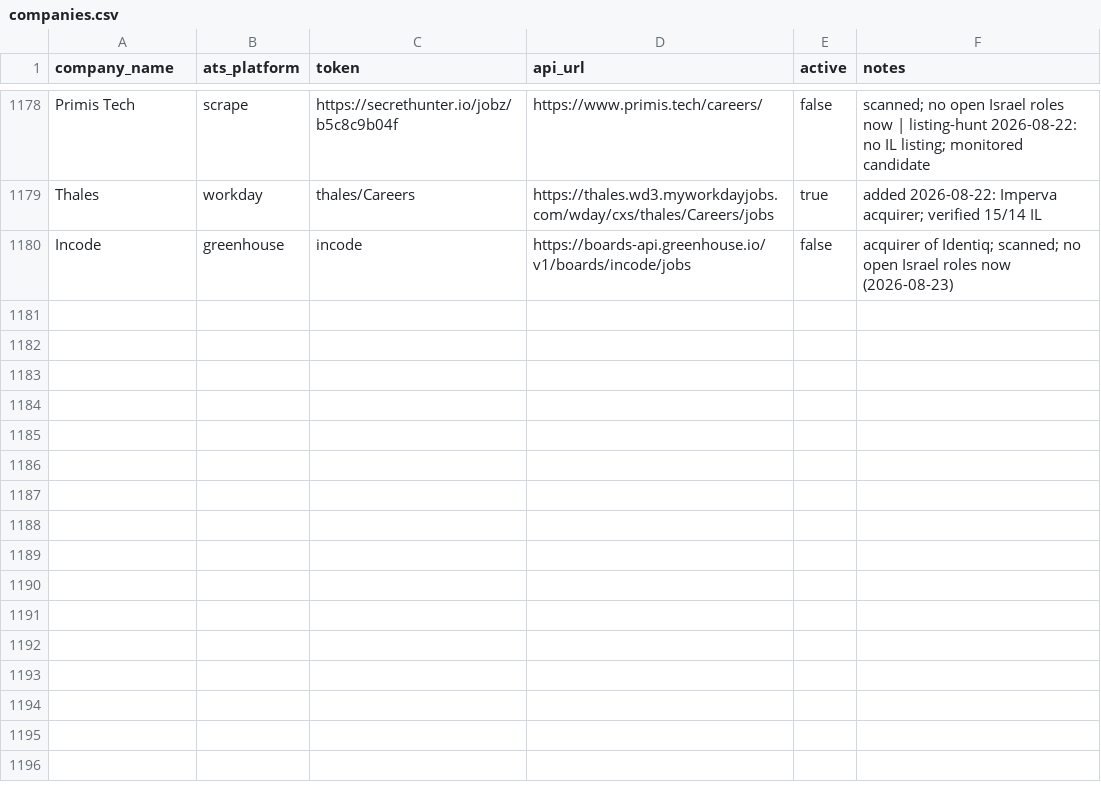
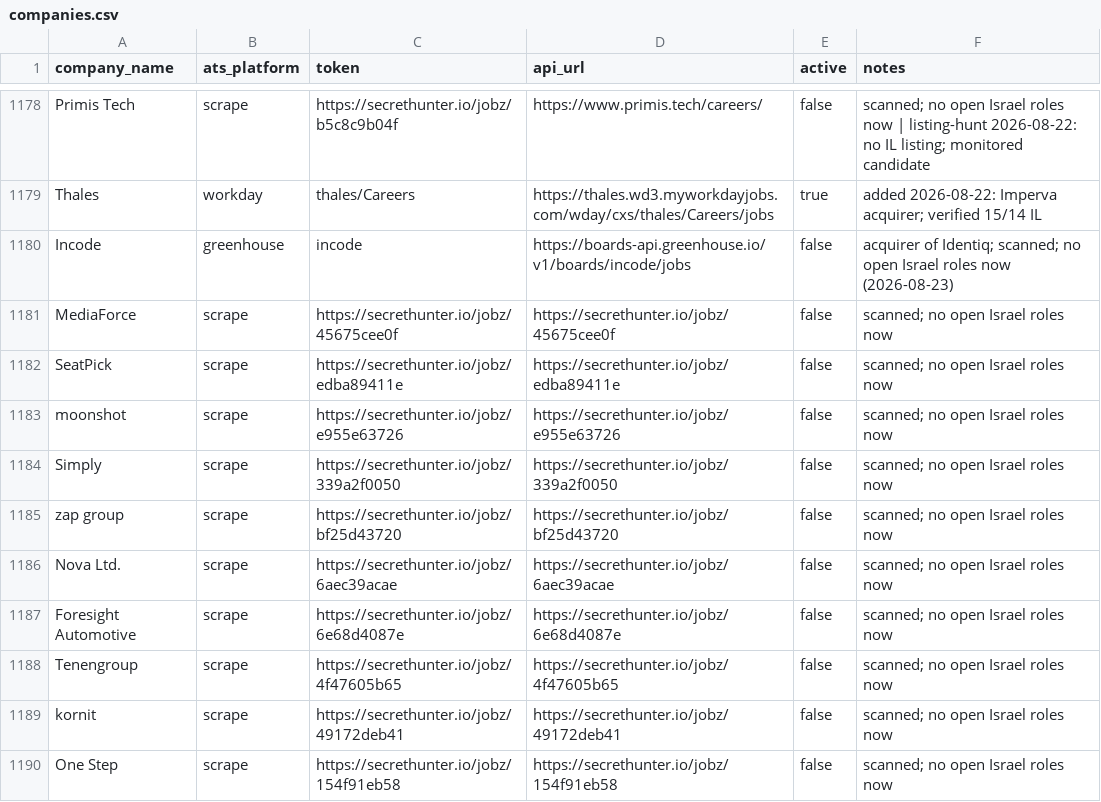
Before and after one commit to AnalystJobsIL/pipeline, a CSV file: companies.csv, drawn as a sheet; only a part is shown, gaps mark what is left out.

```diff
--- a/companies.csv
+++ b/companies.csv
@@ -1180 +1180,11 @@ Thales,workday,thales/Careers,https://thales.wd3.myworkdayjobs.com/wday/cxs/thal
 Incode,greenhouse,incode,https://boards-api.greenhouse.io/v1/boards/incode/jobs,false,acquirer of Identiq; scanned; no open Israel roles now (2026-08-23)
+MediaForce,scrape,https://secrethunter.io/jobz/45675cee0f,https://secrethunter.io/jobz/45675cee0f,false,scanned; no open Israel roles now
+SeatPick,scrape,https://secrethunter.io/jobz/edba89411e,https://secrethunter.io/jobz/edba89411e,false,scanned; no open Israel roles now
+moonshot,scrape,https://secrethunter.io/jobz/e955e63726,https://secrethunter.io/jobz/e955e63726,false,scanned; no open Israel roles now
+Simply,scrape,https://secrethunter.io/jobz/339a2f0050,https://secrethunter.io/jobz/339a2f0050,false,scanned; no open Israel roles now
+zap group,scrape,https://secrethunter.io/jobz/bf25d43720,https://secrethunter.io/jobz/bf25d43720,false,scanned; no open Israel roles now
+Nova Ltd.,scrape,https://secrethunter.io/jobz/6aec39acae,https://secrethunter.io/jobz/6aec39acae,false,scanned; no open Israel roles now
+Foresight Automotive,scrape,https://secrethunter.io/jobz/6e68d4087e,https://secrethunter.io/jobz/6e68d4087e,false,scanned; no open Israel roles now
+Tenengroup,scrape,https://secrethunter.io/jobz/4f47605b65,https://secrethunter.io/jobz/4f47605b65,false,scanned; no open Israel roles now
+kornit,scrape,https://secrethunter.io/jobz/49172deb41,https://secrethunter.io/jobz/49172deb41,false,scanned; no open Israel roles now
+One Step,scrape,https://secrethunter.io/jobz/154f91eb58,https://secrethunter.io/jobz/154f91eb58,false,scanned; no open Israel roles now
```
Also changed, not shown: 2 other files.
